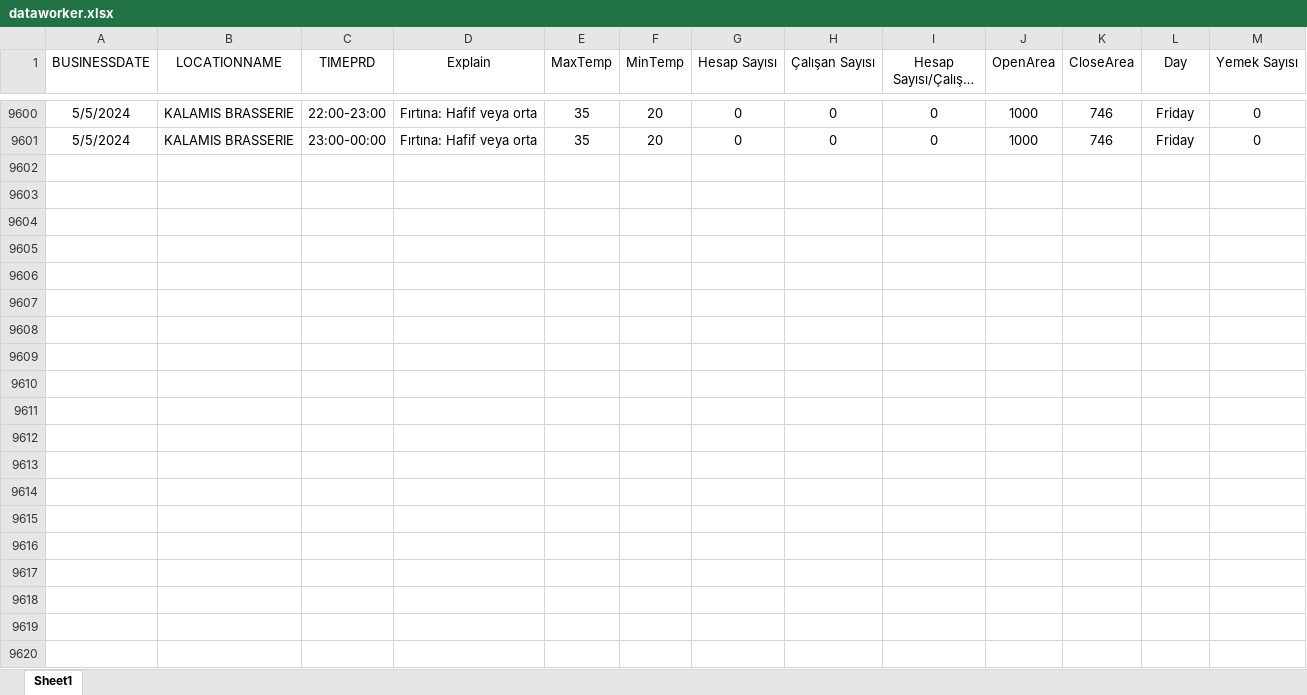
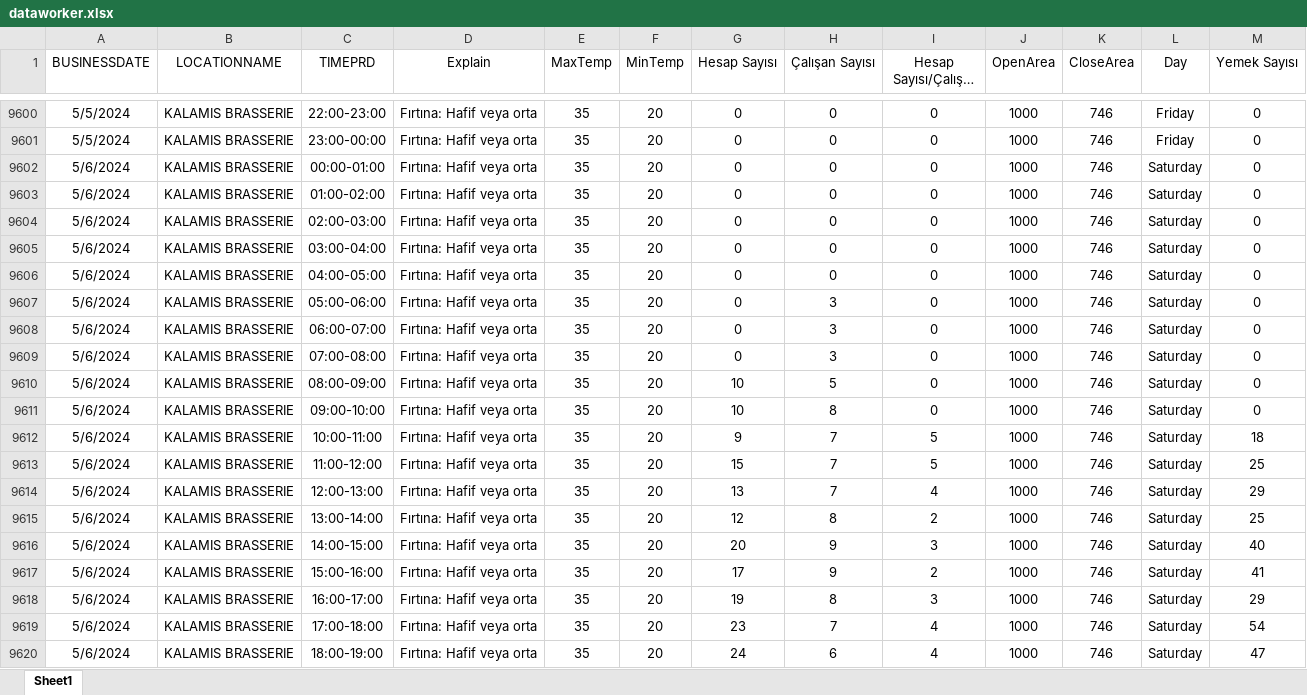
Before and after one commit to dijitaldonusum/smartshiftplanproject, an Excel workbook: dataworker.xlsx, sheet Sheet1, drawn as a sheet; only a part is shown, gaps mark what is left out; long unchanged cells end in …; values as stored, in another font and other column widths than the file's, no borders; the diff covers the shown part only; the diff names each change by its address in the sheet, - before the commit and + after, or states it on an @@ line.

Commit message:
Add files via upload

```diff
--- a/dataworker.xlsx (sheet Sheet1)
+++ b/dataworker.xlsx (sheet Sheet1)
+row 9602: 5/6/2024 | KALAMIS BRASSERIE | 00:00-01:00 | Fırtına: Hafif veya orta | 35 | 20 | 0 | 0 | 0 | 1000 | 746 | Saturday | 0
+row 9603: 5/6/2024 | KALAMIS BRASSERIE | 01:00-02:00 | Fırtına: Hafif veya orta | 35 | 20 | 0 | 0 | 0 | 1000 | 746 | Saturday | 0
+row 9604: 5/6/2024 | KALAMIS BRASSERIE | 02:00-03:00 | Fırtına: Hafif veya orta | 35 | 20 | 0 | 0 | 0 | 1000 | 746 | Saturday | 0
+row 9605: 5/6/2024 | KALAMIS BRASSERIE | 03:00-04:00 | Fırtına: Hafif veya orta | 35 | 20 | 0 | 0 | 0 | 1000 | 746 | Saturday | 0
+row 9606: 5/6/2024 | KALAMIS BRASSERIE | 04:00-05:00 | Fırtına: Hafif veya orta | 35 | 20 | 0 | 0 | 0 | 1000 | 746 | Saturday | 0
+row 9607: 5/6/2024 | KALAMIS BRASSERIE | 05:00-06:00 | Fırtına: Hafif veya orta | 35 | 20 | 0 | 3 | 0 | 1000 | 746 | Saturday | 0
+row 9608: 5/6/2024 | KALAMIS BRASSERIE | 06:00-07:00 | Fırtına: Hafif veya orta | 35 | 20 | 0 | 3 | 0 | 1000 | 746 | Saturday | 0
+row 9609: 5/6/2024 | KALAMIS BRASSERIE | 07:00-08:00 | Fırtına: Hafif veya orta | 35 | 20 | 0 | 3 | 0 | 1000 | 746 | Saturday | 0
+row 9610: 5/6/2024 | KALAMIS BRASSERIE | 08:00-09:00 | Fırtına: Hafif veya orta | 35 | 20 | 10 | 5 | 0 | 1000 | 746 | Saturday | 0
+row 9611: 5/6/2024 | KALAMIS BRASSERIE | 09:00-10:00 | Fırtına: Hafif veya orta | 35 | 20 | 10 | 8 | 0 | 1000 | 746 | Saturday | 0
+row 9612: 5/6/2024 | KALAMIS BRASSERIE | 10:00-11:00 | Fırtına: Hafif veya orta | 35 | 20 | 9 | 7 | 5 | 1000 | 746 | Saturday | 18
+row 9613: 5/6/2024 | KALAMIS BRASSERIE | 11:00-12:00 | Fırtına: Hafif veya orta | 35 | 20 | 15 | 7 | 5 | 1000 | 746 | Saturday | 25
+row 9614: 5/6/2024 | KALAMIS BRASSERIE | 12:00-13:00 | Fırtına: Hafif veya orta | 35 | 20 | 13 | 7 | 4 | 1000 | 746 | Saturday | 29
+row 9615: 5/6/2024 | KALAMIS BRASSERIE | 13:00-14:00 | Fırtına: Hafif veya orta | 35 | 20 | 12 | 8 | 2 | 1000 | 746 | Saturday | 25
+row 9616: 5/6/2024 | KALAMIS BRASSERIE | 14:00-15:00 | Fırtına: Hafif veya orta | 35 | 20 | 20 | 9 | 3 | 1000 | 746 | Saturday | 40
+row 9617: 5/6/2024 | KALAMIS BRASSERIE | 15:00-16:00 | Fırtına: Hafif veya orta | 35 | 20 | 17 | 9 | 2 | 1000 | 746 | Saturday | 41
+row 9618: 5/6/2024 | KALAMIS BRASSERIE | 16:00-17:00 | Fırtına: Hafif veya orta | 35 | 20 | 19 | 8 | 3 | 1000 | 746 | Saturday | 29
+row 9619: 5/6/2024 | KALAMIS BRASSERIE | 17:00-18:00 | Fırtına: Hafif veya orta | 35 | 20 | 23 | 7 | 4 | 1000 | 746 | Saturday | 54
+row 9620: 5/6/2024 | KALAMIS BRASSERIE | 18:00-19:00 | Fırtına: Hafif veya orta | 35 | 20 | 24 | 6 | 4 | 1000 | 746 | Saturday | 47
```
Also changed, not shown: 77 added rows elsewhere in this sheet.
